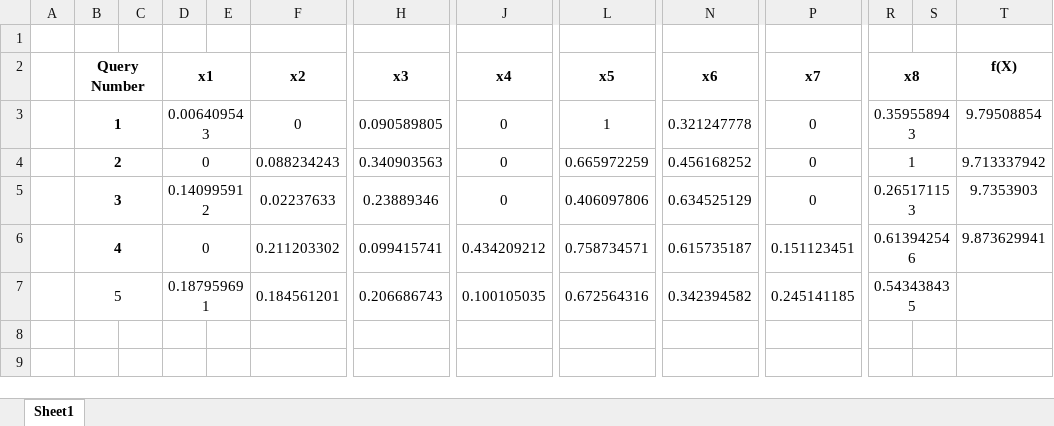
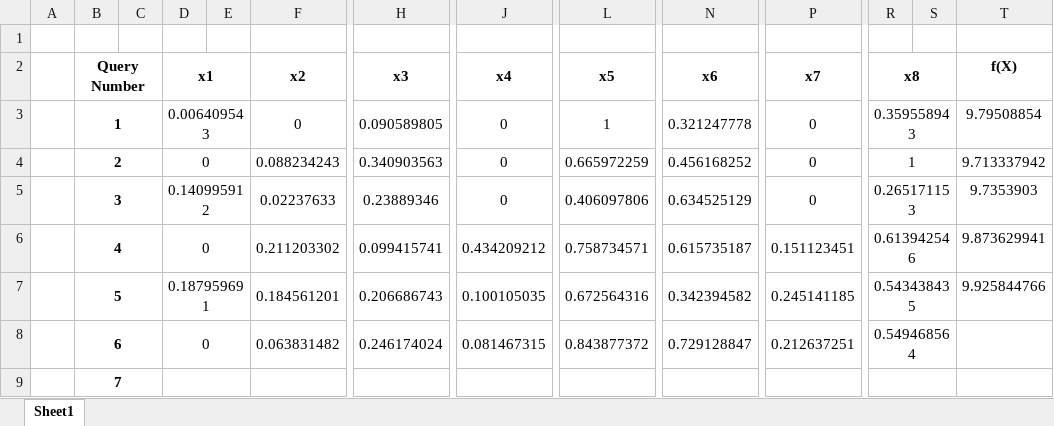
Before and after one commit to prithvi-ramrucha/Capstone-Project, an Excel workbook: Function 8/evals.xlsx, sheet Sheet1, drawn as a sheet; only a part is shown, gaps mark what is left out; values as stored, in another font and other column widths than the file's, no borders; rows hold the shown columns only; the diff names each change by its address in the sheet, - before the commit and + after, or states it on an @@ line.

```diff
--- a/Function 8/evals.xlsx (sheet Sheet1)
+++ b/Function 8/evals.xlsx (sheet Sheet1)
-B7 bold: off
+B7 bold: on
-T7 (f(X)): (empty)
+T7 (f(X)): 9.925844766
+row 8:  | 6 |  | 0 |  | 0.063831482 | 0.246174024 | 0.081467315 | 0.843877372 | 0.729128847 | 0.212637251 | 0.549468564
+row 9:  | 7
```
Also changed, not shown: Function 1/evals.xlsx, Function 4/evals.xlsx, 27 other files.
